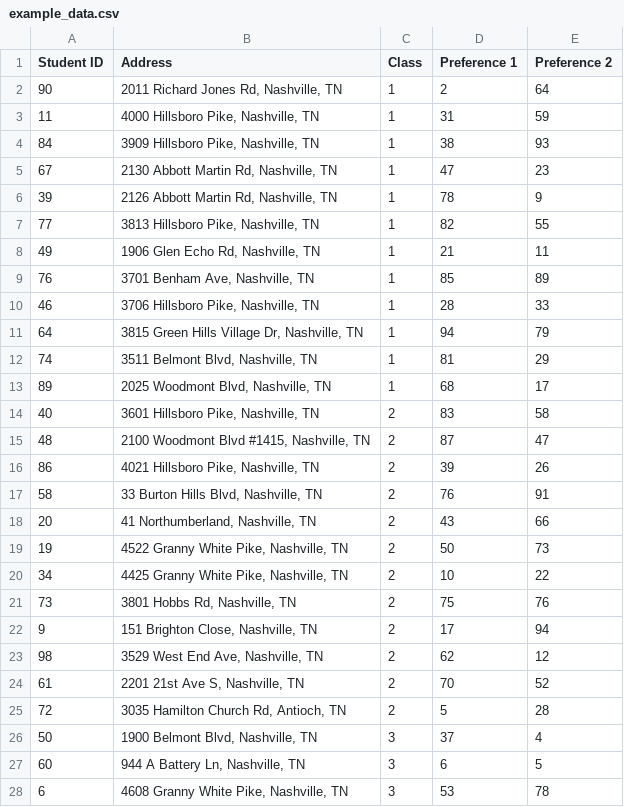
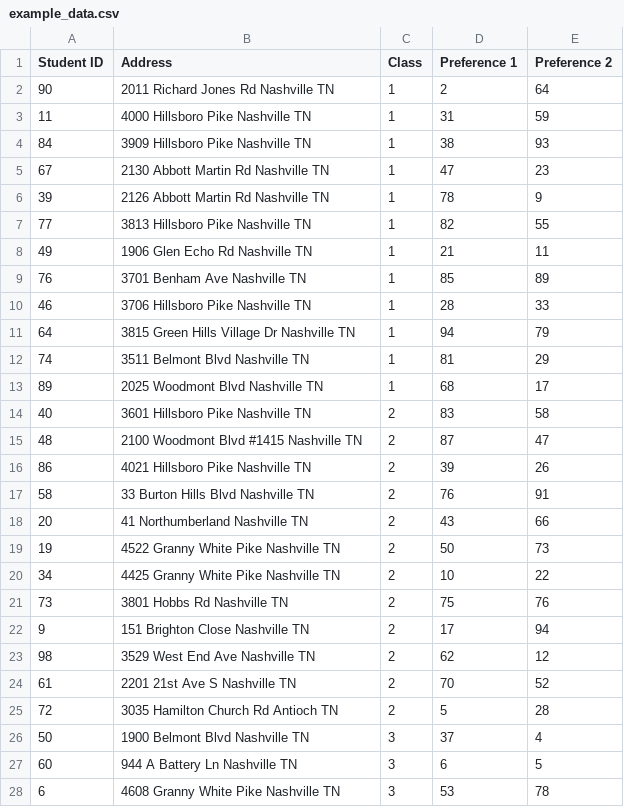
Before and after one commit to nithiwatter/HackDuke-2020, a CSV file: example_data.csv, drawn as a sheet; only a part is shown; the diff covers the shown part only.

Commit message:
removed commas

```diff
--- a/example_data.csv
+++ b/example_data.csv
@@ -1,28 +1,28 @@
 Student ID,Address,Class,Preference 1,Preference 2
-90,"2011 Richard Jones Rd, Nashville, TN",1,2,64
-11,"4000 Hillsboro Pike, Nashville, TN",1,31,59
-84,"3909 Hillsboro Pike, Nashville, TN",1,38,93
-67,"2130 Abbott Martin Rd, Nashville, TN",1,47,23
-39,"2126 Abbott Martin Rd, Nashville, TN",1,78,9
-77,"3813 Hillsboro Pike, Nashville, TN",1,82,55
-49,"1906 Glen Echo Rd, Nashville, TN",1,21,11
-76,"3701 Benham Ave, Nashville, TN",1,85,89
-46,"3706 Hillsboro Pike, Nashville, TN",1,28,33
-64,"3815 Green Hills Village Dr, Nashville, TN",1,94,79
-74,"3511 Belmont Blvd, Nashville, TN",1,81,29
-89,"2025 Woodmont Blvd, Nashville, TN",1,68,17
-40,"3601 Hillsboro Pike, Nashville, TN",2,83,58
-48,"2100 Woodmont Blvd #1415, Nashville, TN",2,87,47
-86,"4021 Hillsboro Pike, Nashville, TN",2,39,26
-58,"33 Burton Hills Blvd, Nashville, TN",2,76,91
-20,"41 Northumberland, Nashville, TN",2,43,66
-19,"4522 Granny White Pike, Nashville, TN",2,50,73
-34,"4425 Granny White Pike, Nashville, TN",2,10,22
-73,"3801 Hobbs Rd, Nashville, TN",2,75,76
-9,"151 Brighton Close, Nashville, TN",2,17,94
-98,"3529 West End Ave, Nashville, TN",2,62,12
-61,"2201 21st Ave S, Nashville, TN",2,70,52
-72,"3035 Hamilton Church Rd, Antioch, TN",2,5,28
-50,"1900 Belmont Blvd, Nashville, TN",3,37,4
-60,"944 A Battery Ln, Nashville, TN",3,6,5
-6,"4608 Granny White Pike, Nashville, TN",3,53,78
+90,2011 Richard Jones Rd Nashville TN,1,2,64
+11,4000 Hillsboro Pike Nashville TN,1,31,59
+84,3909 Hillsboro Pike Nashville TN,1,38,93
+67,2130 Abbott Martin Rd Nashville TN,1,47,23
+39,2126 Abbott Martin Rd Nashville TN,1,78,9
+77,3813 Hillsboro Pike Nashville TN,1,82,55
+49,1906 Glen Echo Rd Nashville TN,1,21,11
+76,3701 Benham Ave Nashville TN,1,85,89
+46,3706 Hillsboro Pike Nashville TN,1,28,33
+64,3815 Green Hills Village Dr Nashville TN,1,94,79
+74,3511 Belmont Blvd Nashville TN,1,81,29
+89,2025 Woodmont Blvd Nashville TN,1,68,17
+40,3601 Hillsboro Pike Nashville TN,2,83,58
+48,2100 Woodmont Blvd #1415 Nashville TN,2,87,47
+86,4021 Hillsboro Pike Nashville TN,2,39,26
+58,33 Burton Hills Blvd Nashville TN,2,76,91
+20,41 Northumberland Nashville TN,2,43,66
+19,4522 Granny White Pike Nashville TN,2,50,73
+34,4425 Granny White Pike Nashville TN,2,10,22
+73,3801 Hobbs Rd Nashville TN,2,75,76
+9,151 Brighton Close Nashville TN,2,17,94
+98,3529 West End Ave Nashville TN,2,62,12
+61,2201 21st Ave S Nashville TN,2,70,52
+72,3035 Hamilton Church Rd Antioch TN,2,5,28
+50,1900 Belmont Blvd Nashville TN,3,37,4
+60,944 A Battery Ln Nashville TN,3,6,5
+6,4608 Granny White Pike Nashville TN,3,53,78
```
Also changed, not shown: 23 edited cells elsewhere in this file.
